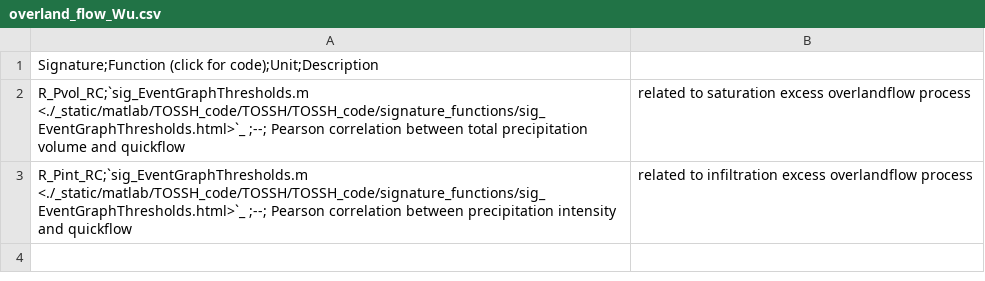
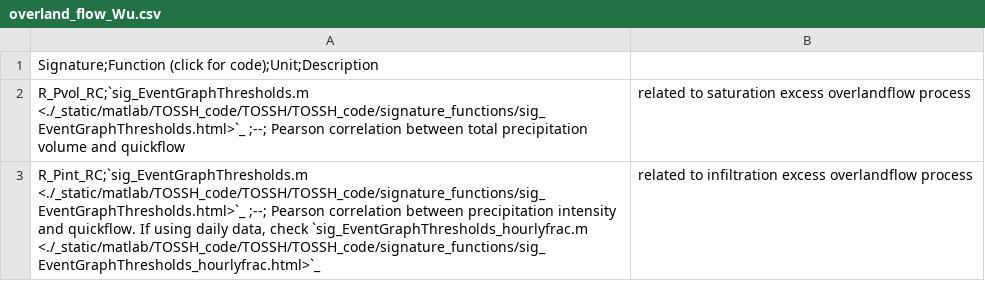
Before and after one commit to TOSSHtoolbox/TOSSH, a CSV file: docs/_static/overland_flow_Wu.csv, drawn as a sheet; the diff names each change by its address in the sheet, - before the commit and + after, or states it on an @@ line.

Commit message:
Added note on Wu signatures (daily vs hourly data)

```diff
--- a/docs/_static/overland_flow_Wu.csv
+++ b/docs/_static/overland_flow_Wu.csv
-A3: …intensity and quickflow
+A3: …intensity and quickflow. If using daily data, check `sig_EventGraphThresholds_hourlyfrac.m <./_static/matlab/TOSSH_code/TOSSH/TOSSH_code/signature_functions/sig_EventGraphThresholds_hourlyfrac.html>`_
```
Also changed, not shown: 3 other files.
